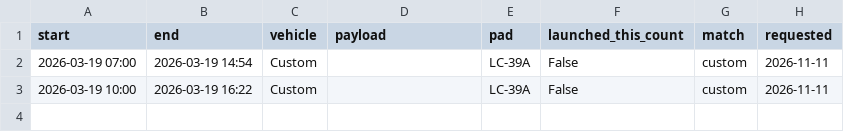
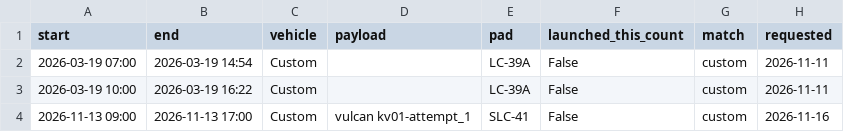
Before and after one commit to nluchetti1/cloudscope_cases, a CSV file: custom_cases.csv, drawn as a sheet; the diff names each change by its address in the sheet, - before the commit and + after, or states it on an @@ line.

```diff
--- a/custom_cases.csv
+++ b/custom_cases.csv
+row 4: 2026-11-13 09:00 | 2026-11-13 17:00 | Custom | vulcan kv01-attempt_1 | SLC-41 | False | custom | 2026-11-16
```
